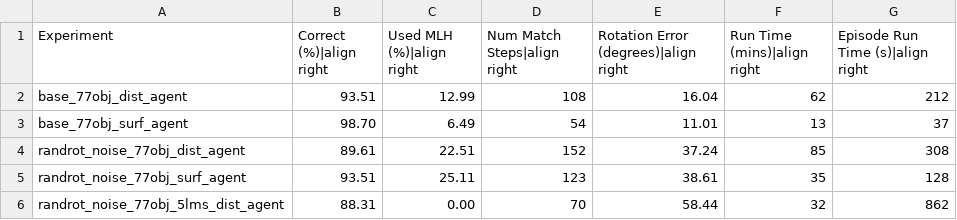
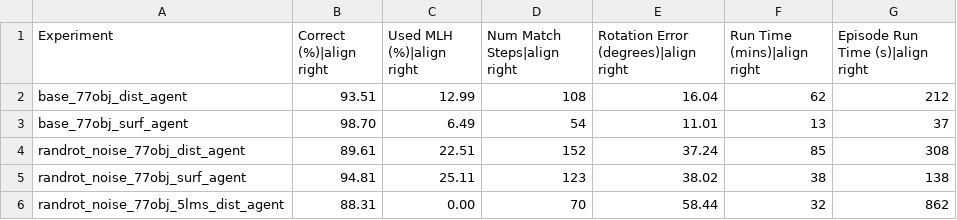
Before and after one commit to thousandbrainsproject/tbp.monty, a CSV file: benchmarks/results/ycb_77objs.csv, drawn as a sheet.

Commit message:
docs: benchmark result updates

```diff
--- a/benchmarks/results/ycb_77objs.csv
+++ b/benchmarks/results/ycb_77objs.csv
@@ -4,3 +4,3 @@ base_77obj_surf_agent,98.70,6.49,54,11.01,13,37
 randrot_noise_77obj_dist_agent,89.61,22.51,152,37.24,85,308
-randrot_noise_77obj_surf_agent,93.51,25.11,123,38.61,35,128
+randrot_noise_77obj_surf_agent,94.81,25.11,123,38.02,38,138
 randrot_noise_77obj_5lms_dist_agent,88.31,0.00,70,58.44,32,862
```
Also changed, not shown: 1 other file.
